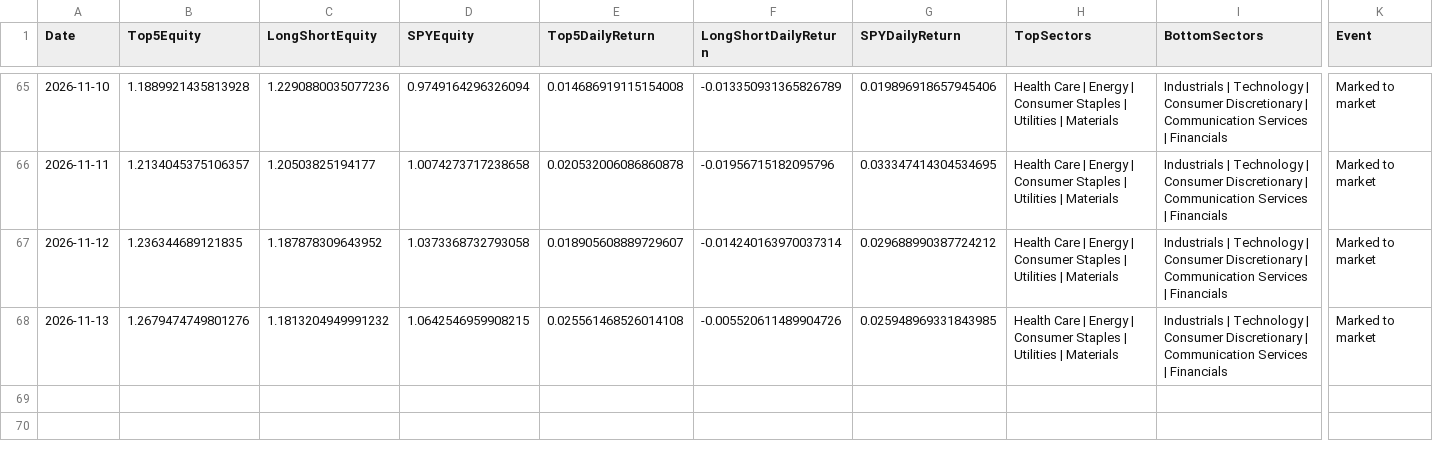
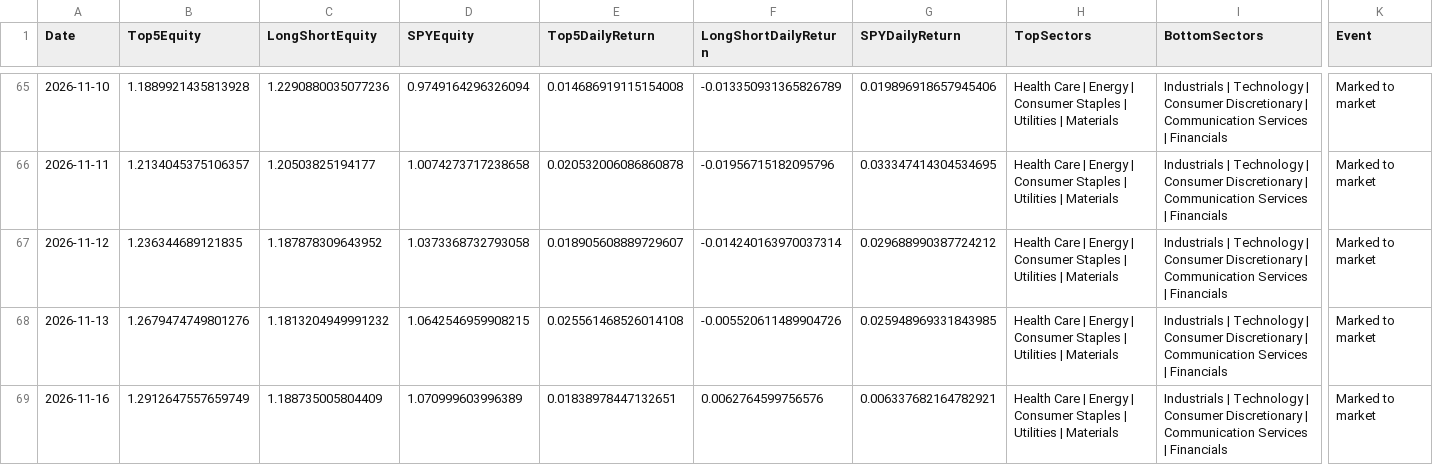
Before and after one commit to pcheong22/stock-sector-dashboard, a CSV file: data/paper_trading_ledger.csv, drawn as a sheet; only a part is shown, gaps mark what is left out; rows hold the shown columns only; the diff names each change by its address in the sheet, - before the commit and + after, or states it on an @@ line.

```diff
--- a/data/paper_trading_ledger.csv
+++ b/data/paper_trading_ledger.csv
+row 69: 2026-11-16 | 1.2912647557659749 | 1.188735005804409 | 1.070999603996389 | 0.01838978447132651 | 0.0062764599756576 | 0.006337682164782921 | Health Care | Energy | Consumer Staples | Utilities | Materials | Industrials | Technology | Consumer Discretionary | Communication Services | Financials | Marked to market
```
Also changed, not shown: 4 other files.
